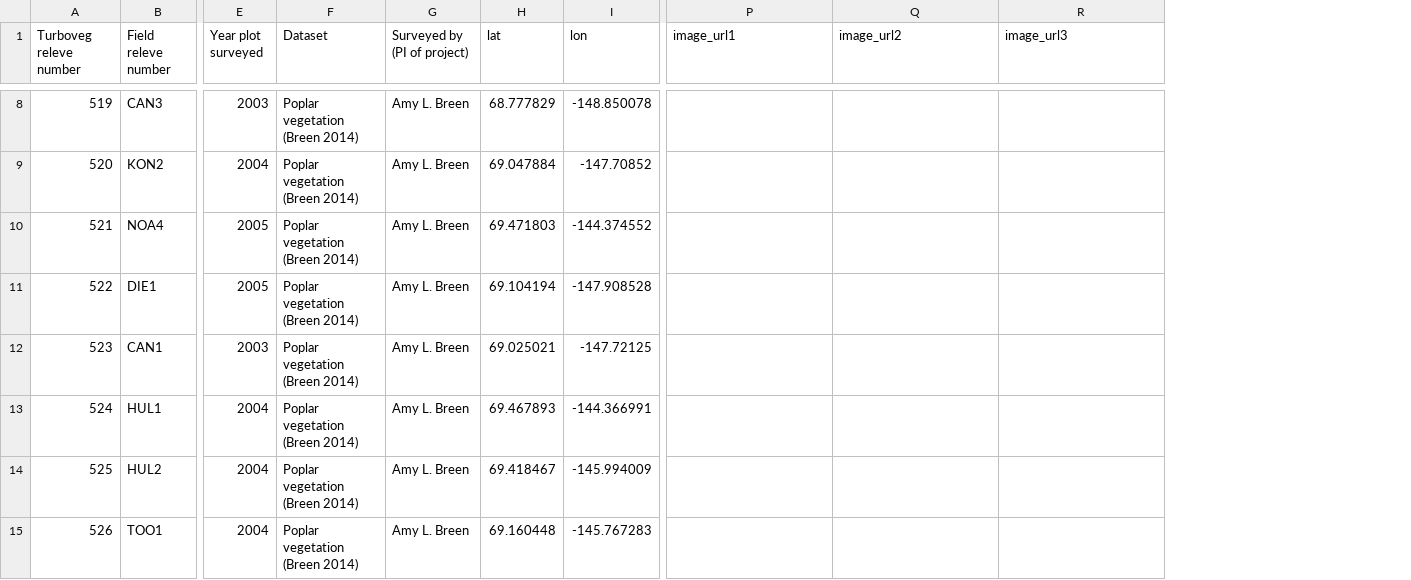
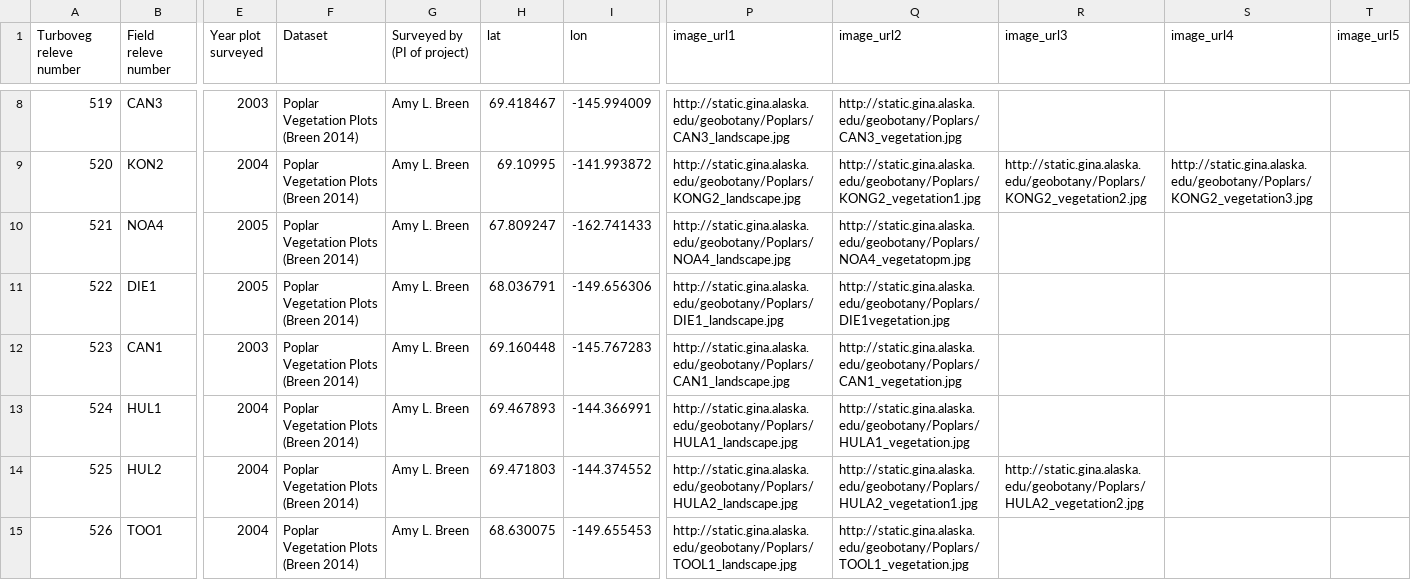
Before and after one commit to gina-alaska/aava-datasets, a CSV file: poplars_tvexport/poplars_tvexport.csv, drawn as a sheet; only a part is shown, gaps mark what is left out; the diff covers the shown part only; the diff names each change by its address in the sheet, - before the commit and + after, or states it on an @@ line.

```diff
--- a/poplars_tvexport/poplars_tvexport.csv
+++ b/poplars_tvexport/poplars_tvexport.csv
+column S (image_url4), row 9: http://static.gina.alaska.edu/geobotany/Poplars/KONG2_vegetation3.jpg
+column T (image_url5), empty
-F8:F15 (Dataset): Poplar vegetation (Breen 2014)
+F8:F15 (Dataset): Poplar Vegetation Plots (Breen 2014)
-H8 (lat): 68.777829
+H8 (lat): 69.418467
-I8 (lon): -148.850078
+I8 (lon): -145.994009
-P8 (image_url1): (empty)
+P8 (image_url1): http://static.gina.alaska.edu/geobotany/Poplars/CAN3_landscape.jpg
-Q8 (image_url2): (empty)
+Q8 (image_url2): http://static.gina.alaska.edu/geobotany/Poplars/CAN3_vegetation.jpg
-H9 (lat): 69.047884
+H9 (lat): 69.10995
-I9 (lon): -147.70852
+I9 (lon): -141.993872
-P9 (image_url1): (empty)
+P9 (image_url1): http://static.gina.alaska.edu/geobotany/Poplars/KONG2_landscape.jpg
-Q9 (image_url2): (empty)
+Q9 (image_url2): http://static.gina.alaska.edu/geobotany/Poplars/KONG2_vegetation1.jpg
-R9 (image_url3): (empty)
+R9 (image_url3): http://static.gina.alaska.edu/geobotany/Poplars/KONG2_vegetation2.jpg
-H10 (lat): 69.471803
+H10 (lat): 67.809247
-I10 (lon): -144.374552
+I10 (lon): -162.741433
-P10 (image_url1): (empty)
+P10 (image_url1): http://static.gina.alaska.edu/geobotany/Poplars/NOA4_landscape.jpg
-Q10 (image_url2): (empty)
+Q10 (image_url2): http://static.gina.alaska.edu/geobotany/Poplars/NOA4_vegetatopm.jpg
-H11 (lat): 69.104194
+H11 (lat): 68.036791
-I11 (lon): -147.908528
+I11 (lon): -149.656306
-P11 (image_url1): (empty)
+P11 (image_url1): http://static.gina.alaska.edu/geobotany/Poplars/DIE1_landscape.jpg
-Q11 (image_url2): (empty)
+Q11 (image_url2): http://static.gina.alaska.edu/geobotany/Poplars/DIE1vegetation.jpg
-H12 (lat): 69.025021
+H12 (lat): 69.160448
-I12 (lon): -147.72125
+I12 (lon): -145.767283
-P12 (image_url1): (empty)
+P12 (image_url1): http://static.gina.alaska.edu/geobotany/Poplars/CAN1_landscape.jpg
-Q12 (image_url2): (empty)
+Q12 (image_url2): http://static.gina.alaska.edu/geobotany/Poplars/CAN1_vegetation.jpg
-P13 (image_url1): (empty)
+P13 (image_url1): http://static.gina.alaska.edu/geobotany/Poplars/HULA1_landscape.jpg
-Q13 (image_url2): (empty)
+Q13 (image_url2): http://static.gina.alaska.edu/geobotany/Poplars/HULA1_vegetation.jpg
-H14 (lat): 69.418467
+H14 (lat): 69.471803
-I14 (lon): -145.994009
+I14 (lon): -144.374552
-P14 (image_url1): (empty)
+P14 (image_url1): http://static.gina.alaska.edu/geobotany/Poplars/HULA2_landscape.jpg
-Q14 (image_url2): (empty)
+Q14 (image_url2): http://static.gina.alaska.edu/geobotany/Poplars/HULA2_vegetation1.jpg
-R14 (image_url3): (empty)
+R14 (image_url3): http://static.gina.alaska.edu/geobotany/Poplars/HULA2_vegetation2.jpg
-H15 (lat): 69.160448
+H15 (lat): 68.630075
-I15 (lon): -145.767283
+I15 (lon): -149.655453
-P15 (image_url1): (empty)
+P15 (image_url1): http://static.gina.alaska.edu/geobotany/Poplars/TOOL1_landscape.jpg
-Q15 (image_url2): (empty)
+Q15 (image_url2): http://static.gina.alaska.edu/geobotany/Poplars/TOOL1_vegetation.jpg
```
Also changed, not shown: 58 edited cells elsewhere in this file, 1 other file.
